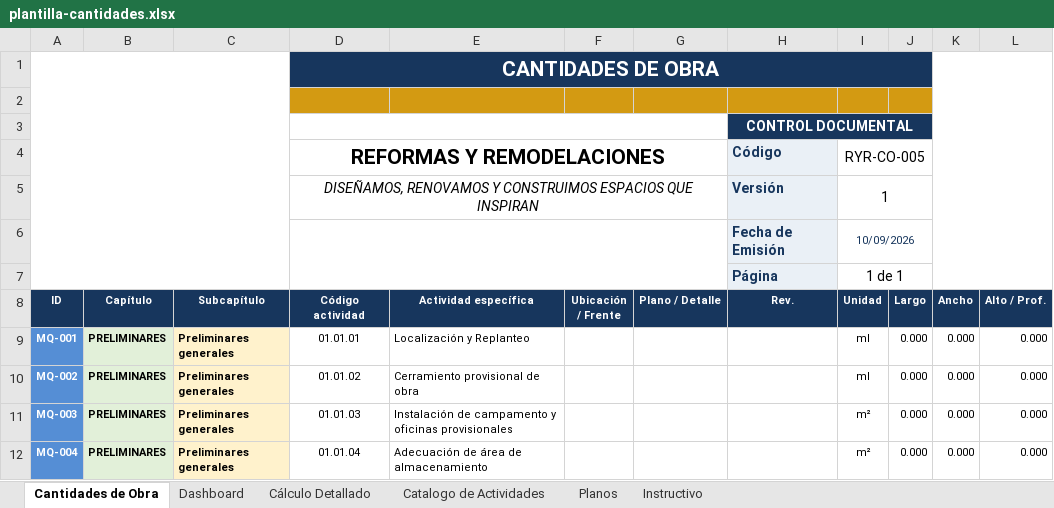
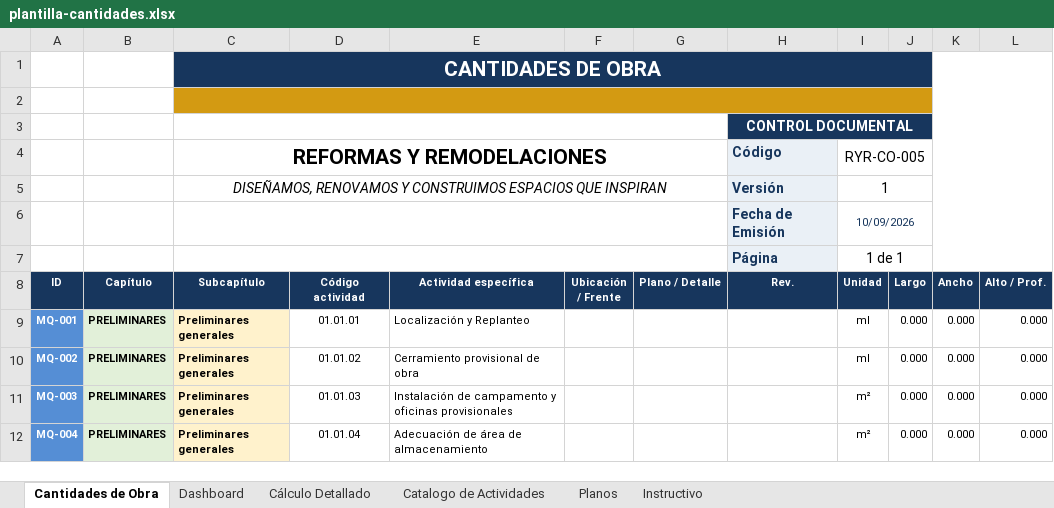
Before and after one commit to hfhr2016-debug/formulario-obra, an Excel workbook: public/plantilla-cantidades.xlsx, sheet Cantidades de Obra, drawn as a sheet; only a part is shown; values as stored, in another font and other column widths than the file's, no borders; charts and pictures not drawn; removed rows and columns are numbered as before the commit, all else as after; rows hold the shown columns only; the diff names each change by its address in the sheet, - before the commit and + after, or states it on an @@ line.

```diff
--- a/public/plantilla-cantidades.xlsx (sheet Cantidades de Obra)
+++ b/public/plantilla-cantidades.xlsx (sheet Cantidades de Obra)
-row 1:  |  |  | CANTIDADES DE OBRA
+row 1:  |  | CANTIDADES DE OBRA
-C2 fill: none
+C2 fill: #D39A12
+C2:J2 merged
-D2:J2 fill: #D39A12
+D2:J2 fill: none
+C3:G3 merged
-D3:G3 merged
-C4 (Subcapítulo): (empty)
+C4 (Subcapítulo): REFORMAS Y REMODELACIONES
+C4:G4 merged
-D4 (Código actividad): REFORMAS Y REMODELACIONES
+D4 (Código actividad): (empty)
-D4:G4 merged
-C5 (Subcapítulo): (empty)
+C5 (Subcapítulo): DISEÑAMOS, RENOVAMOS Y CONSTRUIMOS ESPACIOS QUE INSPIRAN
+C5:G5 merged
-D5 (Código actividad): DISEÑAMOS, RENOVAMOS Y CONSTRUIMOS ESPACIOS QUE INSPIRAN
+D5 (Código actividad): (empty)
-D5:G5 merged
+C6:G6 merged
-D6:G7 merged
+C7:G7 merged
```
Also changed, not shown: sheet Instructivo, sheet Dashboard, sheet Planos, sheet Catalogo de Actividades, charts or pictures, public/plantilla-acta.xlsx, public/plantilla-cronograma.xlsx, 6 other files.
